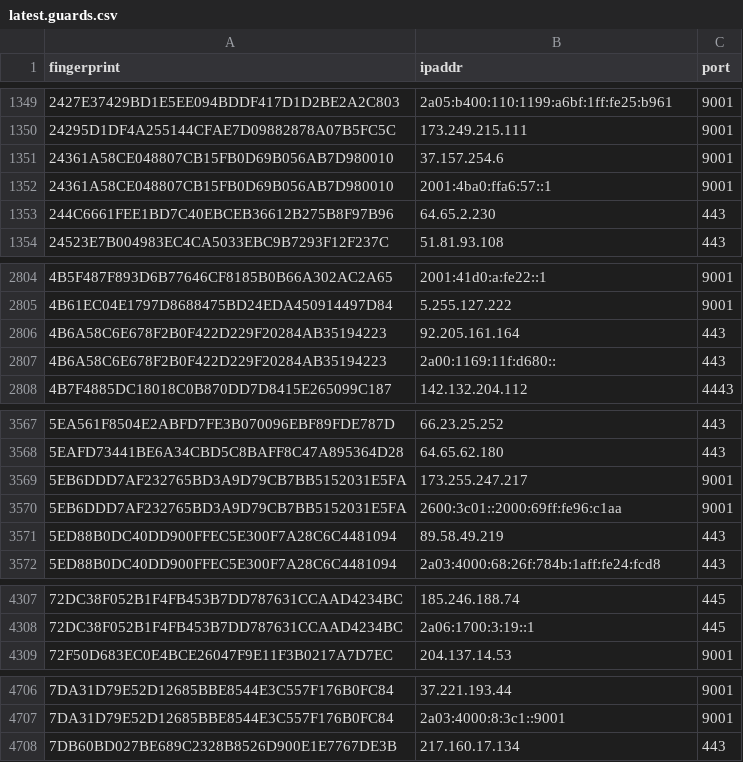
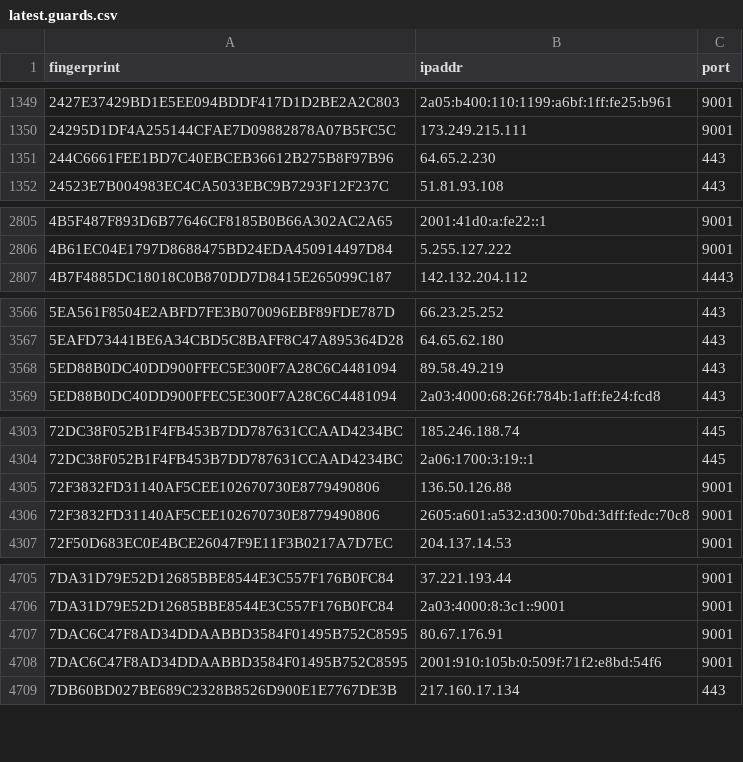
Before and after one commit to sec-js/tor-nodes, a CSV file: latest.guards.csv, drawn as a sheet; only a part is shown, gaps mark what is left out; removed rows and columns are numbered as before the commit, all else as after; the diff covers the shown part only; the diff names each change by its address in the sheet, - before the commit and + after, or states it on an @@ line.

```diff
--- a/latest.guards.csv
+++ b/latest.guards.csv
-row 1351: 24361A58CE048807CB15FB0D69B056AB7D980010 | 37.157.254.6 | 9001
-row 1352: 24361A58CE048807CB15FB0D69B056AB7D980010 | 2001:4ba0:ffa6:57::1 | 9001
-row 2806: 4B6A58C6E678F2B0F422D229F20284AB35194223 | 92.205.161.164 | 443
-row 2807: 4B6A58C6E678F2B0F422D229F20284AB35194223 | 2a00:1169:11f:d680:: | 443
-row 3569: 5EB6DDD7AF232765BD3A9D79CB7BB5152031E5FA | 173.255.247.217 | 9001
-row 3570: 5EB6DDD7AF232765BD3A9D79CB7BB5152031E5FA | 2600:3c01::2000:69ff:fe96:c1aa | 9001
+row 4305: 72F3832FD31140AF5CEE102670730E8779490806 | 136.50.126.88 | 9001
+row 4306: 72F3832FD31140AF5CEE102670730E8779490806 | 2605:a601:a532:d300:70bd:3dff:fedc:70c8 | 9001
+row 4707: 7DAC6C47F8AD34DDAABBD3584F01495B752C8595 | 80.67.176.91 | 9001
+row 4708: 7DAC6C47F8AD34DDAABBD3584F01495B752C8595 | 2001:910:105b:0:509f:71f2:e8bd:54f6 | 9001
```
Also changed, not shown: 10 added rows, 6 removed rows and 2 edited cells elsewhere in this file, latest.all.csv, latest.exits.csv.
